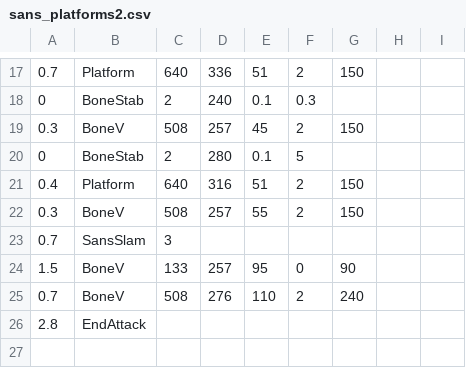
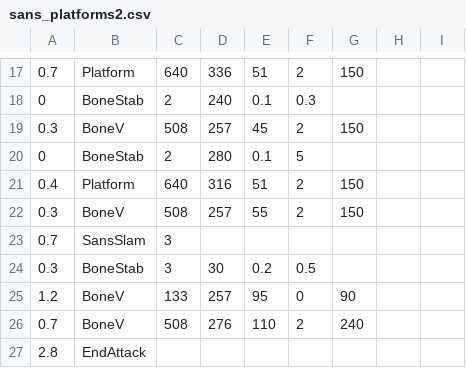
Before and after one commit to 3ntropy21/idk-yet, a CSV file: sans_platforms2.csv, drawn as a sheet; only a part is shown, gaps mark what is left out.

Commit message:
commit	modified:   sans_bonestab3.csv commit	modified:   sans_intro.csv commit	modified:   sans_platformblaster.csv commit	modified:   sans_platformblasterfast.csv commit	modified:   sans_platforms1.csv commit	modified:   sans_platforms2.csv commit	modified:   sans_platforms4.csv commit	modified:   sans_randomblaster1.csv commit	modified:   sans_randomblaster2.csv

```diff
--- a/sans_platforms2.csv
+++ b/sans_platforms2.csv
@@ -23,3 +23,4 @@
 0.7,SansSlam,3,
-1.5,BoneV,133,257,95,0,90,,
+0.3,BoneStab,3,30,0.2,0.5
+1.2,BoneV,133,257,95,0,90,,
 0.7,BoneV,508,276,110,2,240,,
```
Also changed, not shown: sans_intro.csv, sans_platformblaster.csv, 6 other files.
